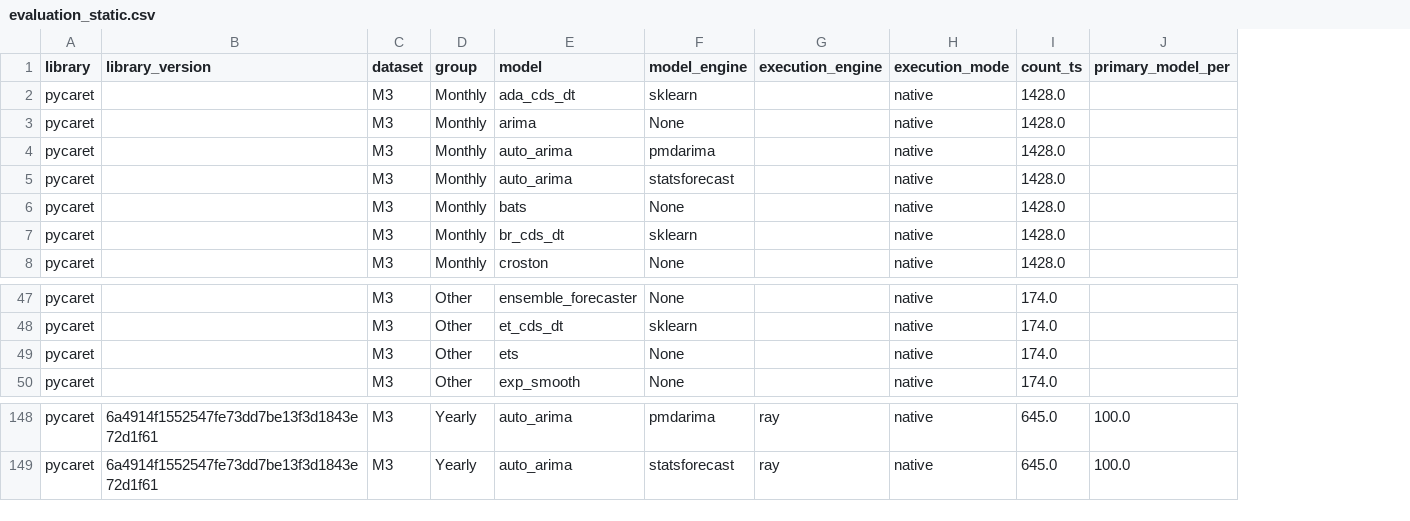
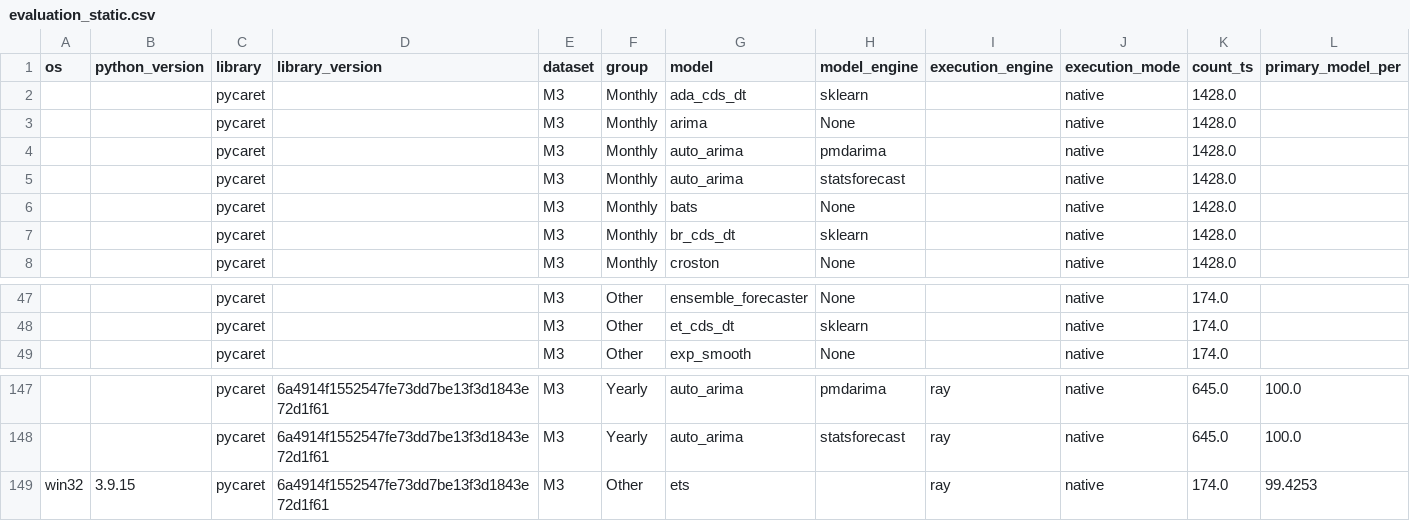
Before and after one commit to pycaret/benchmarks, a CSV file: data/evaluation_static.csv, drawn as a sheet; only a part is shown, gaps mark what is left out; removed rows and columns are numbered as before the commit, all else as after; rows hold the shown columns only; the diff names each change by its address in the sheet, - before the commit and + after, or states it on an @@ line.

```diff
--- a/data/evaluation_static.csv
+++ b/data/evaluation_static.csv
+column A (os), empty
+column B (python_version), empty
-row 49: pycaret |  | M3 | Other | ets | None |  | native | 174.0
+row 149: win32 | 3.9.15 | pycaret | 6a4914f1552547fe73dd7be13f3d1843e72d1f61 | M3 | Other | ets |  | ray | native | 174.0 | 99.4253
```
Also changed, not shown: data/evaluation_full.csv, 3 other files.
